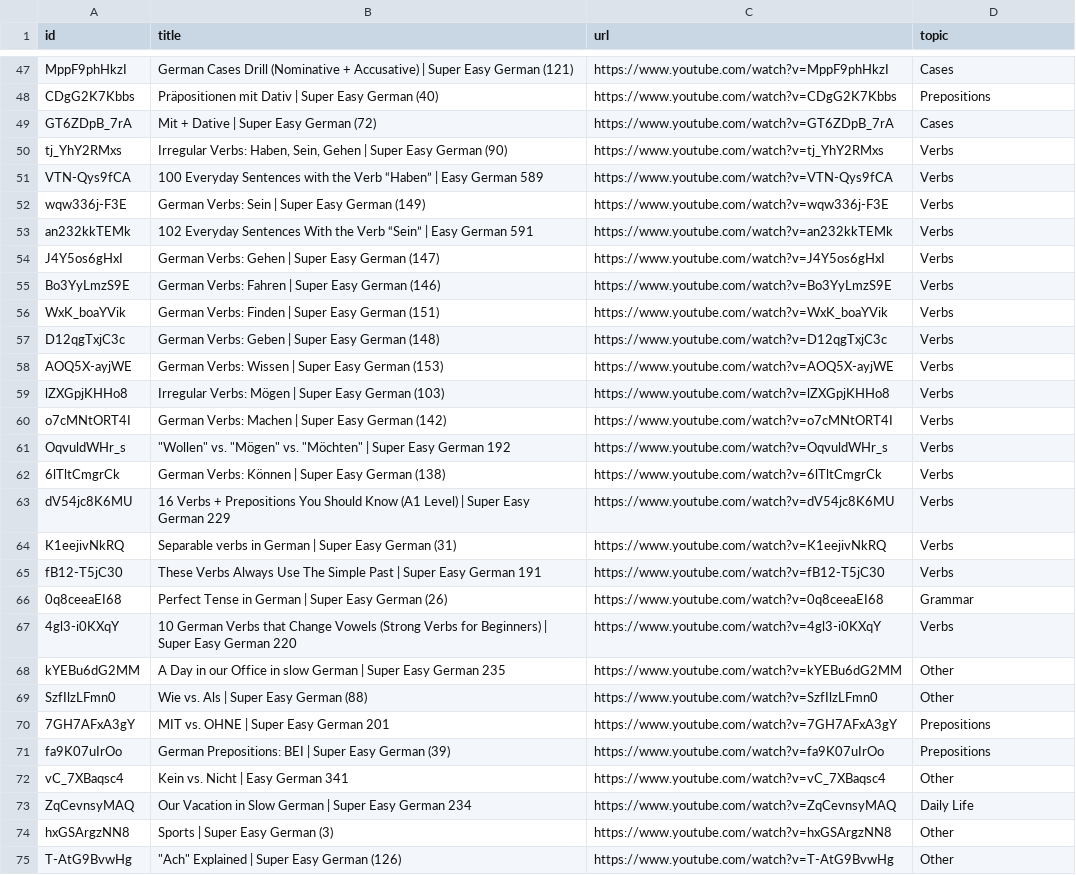
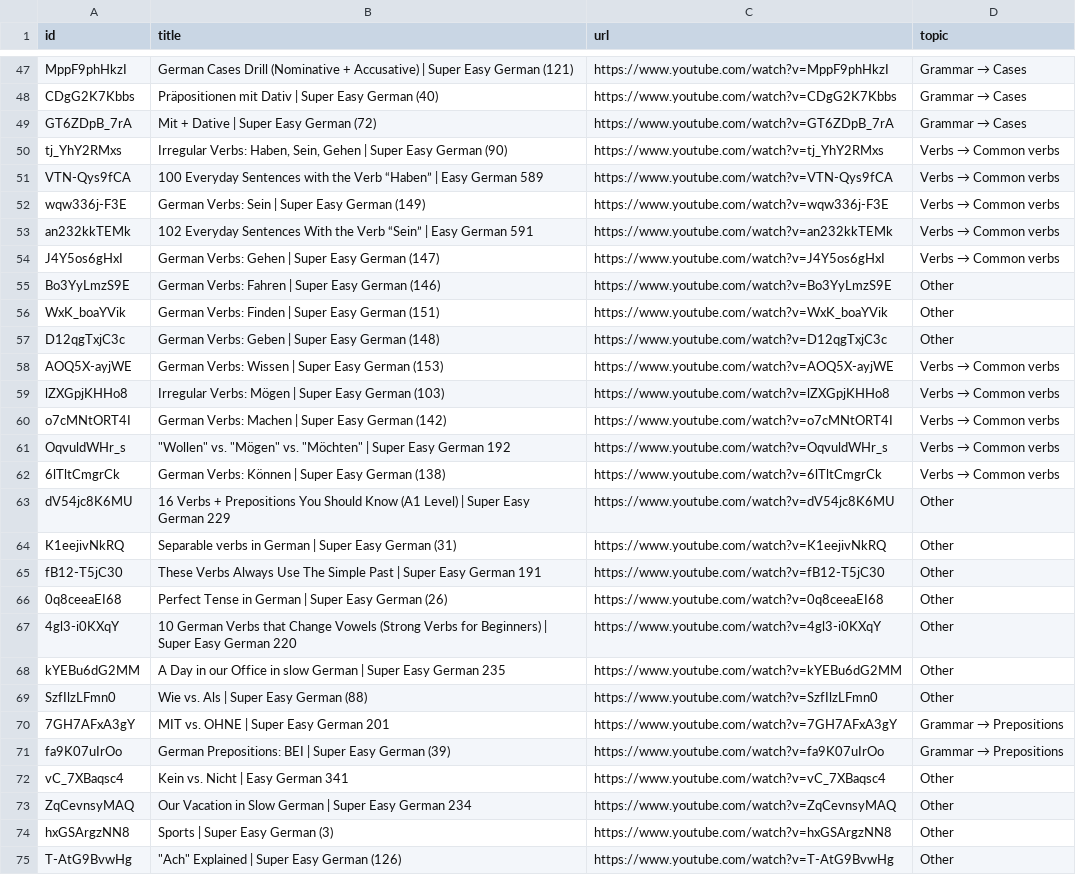
Before and after one commit to Doria-Felipe/tutor_llm_agent, a CSV file: data/entries.csv, drawn as a sheet; only a part is shown, gaps mark what is left out; the diff covers the shown part only; the diff names each change by its address in the sheet, - before the commit and + after, or states it on an @@ line.

Commit message:
updating vocab mode and vocab topics

```diff
--- a/data/entries.csv
+++ b/data/entries.csv
@@ D47 (topic): Cases → Grammar → Cases @@
@@ D48 (topic): Prepositions → Grammar → Cases @@
@@ D49 (topic): Cases → Grammar → Cases @@
@@ D50:D54 (topic): Verbs → Verbs → Common verbs @@
-D55:D57 (topic): Verbs
+D55:D57 (topic): Other
@@ D58:D62 (topic): Verbs → Verbs → Common verbs @@
-D63:D65 (topic): Verbs
+D63:D65 (topic): Other
-D66 (topic): Grammar
+D66 (topic): Other
-D67 (topic): Verbs
+D67 (topic): Other
@@ D70:D71 (topic): Prepositions → Grammar → Prepositions @@
-D73 (topic): Daily Life
+D73 (topic): Other
```
Also changed, not shown: 43 edited cells elsewhere in this file, 8 other files.
